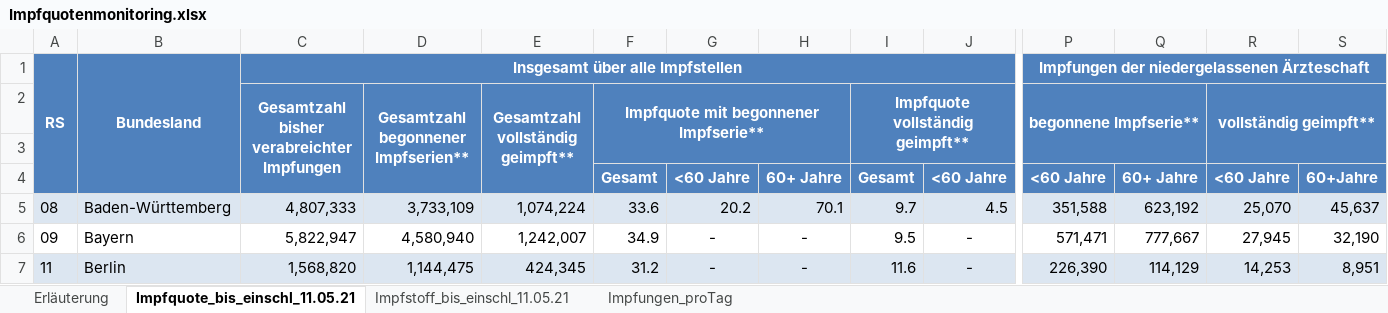
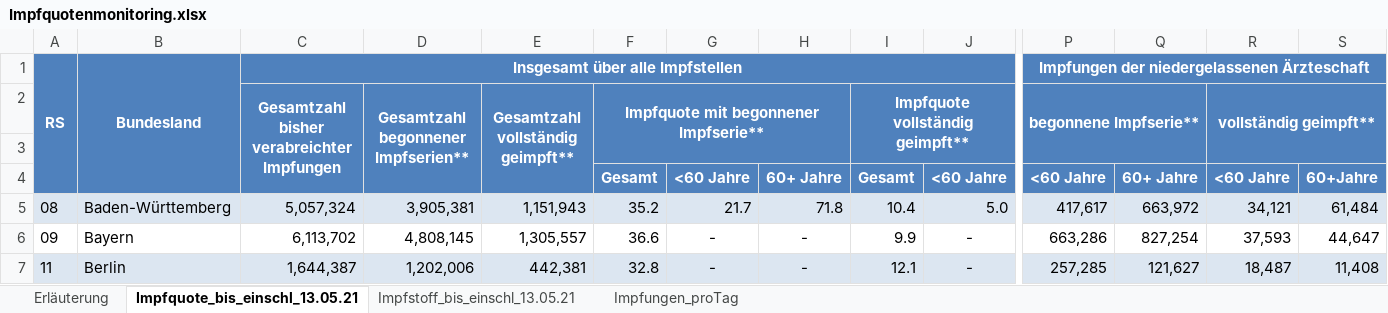
Before and after one commit to hodoi05/vaccinedata, an Excel workbook: data/source/Impfquotenmonitoring.xlsx, sheet Impfquote_bis_einschl_13.05.21, drawn as a sheet; only a part is shown, gaps mark what is left out; values as stored, in another font and other column widths than the file's, no borders; the diff covers the shown part only; the diff names each change by its address in the sheet, - before the commit and + after, or states it on an @@ line.

```diff
--- a/data/source/Impfquotenmonitoring.xlsx (sheet Impfquote_bis_einschl_13.05.21)
+++ b/data/source/Impfquotenmonitoring.xlsx (sheet Impfquote_bis_einschl_13.05.21)
-sheet tab: Impfquote_bis_einschl_11.05.21
+sheet tab: Impfquote_bis_einschl_13.05.21
-sheet tab: Impfstoff_bis_einschl_11.05.21
+sheet tab: Impfstoff_bis_einschl_13.05.21
-C5: 4,807,333
+C5: 5,057,324
-D5: 3,733,109
+D5: 3,905,381
-E5: 1,074,224
+E5: 1,151,943
-F5: 33.6
+F5: 35.2
-G5: 20.2
+G5: 21.7
-H5: 70.1
+H5: 71.8
-I5: 9.7
+I5: 10.4
-J5: 4.5
+J5: 5.0
-P5: 351,588
+P5: 417,617
-Q5: 623,192
+Q5: 663,972
-R5: 25,070
+R5: 34,121
-S5: 45,637
+S5: 61,484
-C6: 5,822,947
+C6: 6,113,702
-D6: 4,580,940
+D6: 4,808,145
-E6: 1,242,007
+E6: 1,305,557
-F6: 34.9
+F6: 36.6
-I6: 9.5
+I6: 9.9
-P6: 571,471
+P6: 663,286
-Q6: 777,667
+Q6: 827,254
-R6: 27,945
+R6: 37,593
-S6: 32,190
+S6: 44,647
-C7: 1,568,820
+C7: 1,644,387
-D7: 1,144,475
+D7: 1,202,006
-E7: 424,345
+E7: 442,381
-F7: 31.2
+F7: 32.8
-I7: 11.6
+I7: 12.1
-P7: 226,390
+P7: 257,285
-Q7: 114,129
+Q7: 121,627
-R7: 14,253
+R7: 18,487
-S7: 8,951
+S7: 11,408
```
Also changed, not shown: 226 edited cells elsewhere in this sheet, sheet Impfstoff_bis_einschl_13.05.21, sheet Impfungen_proTag, sheet Erläuterung, 26 other files.
